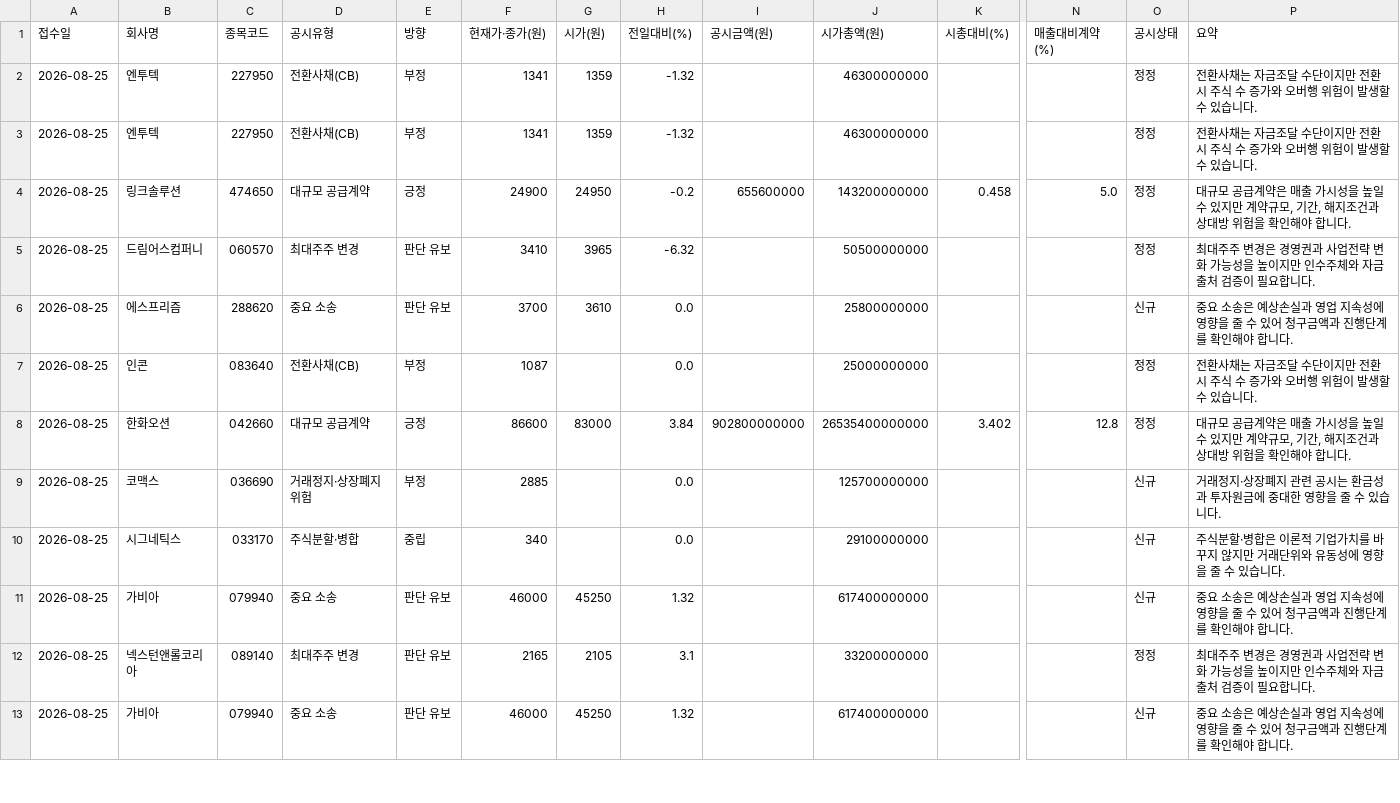
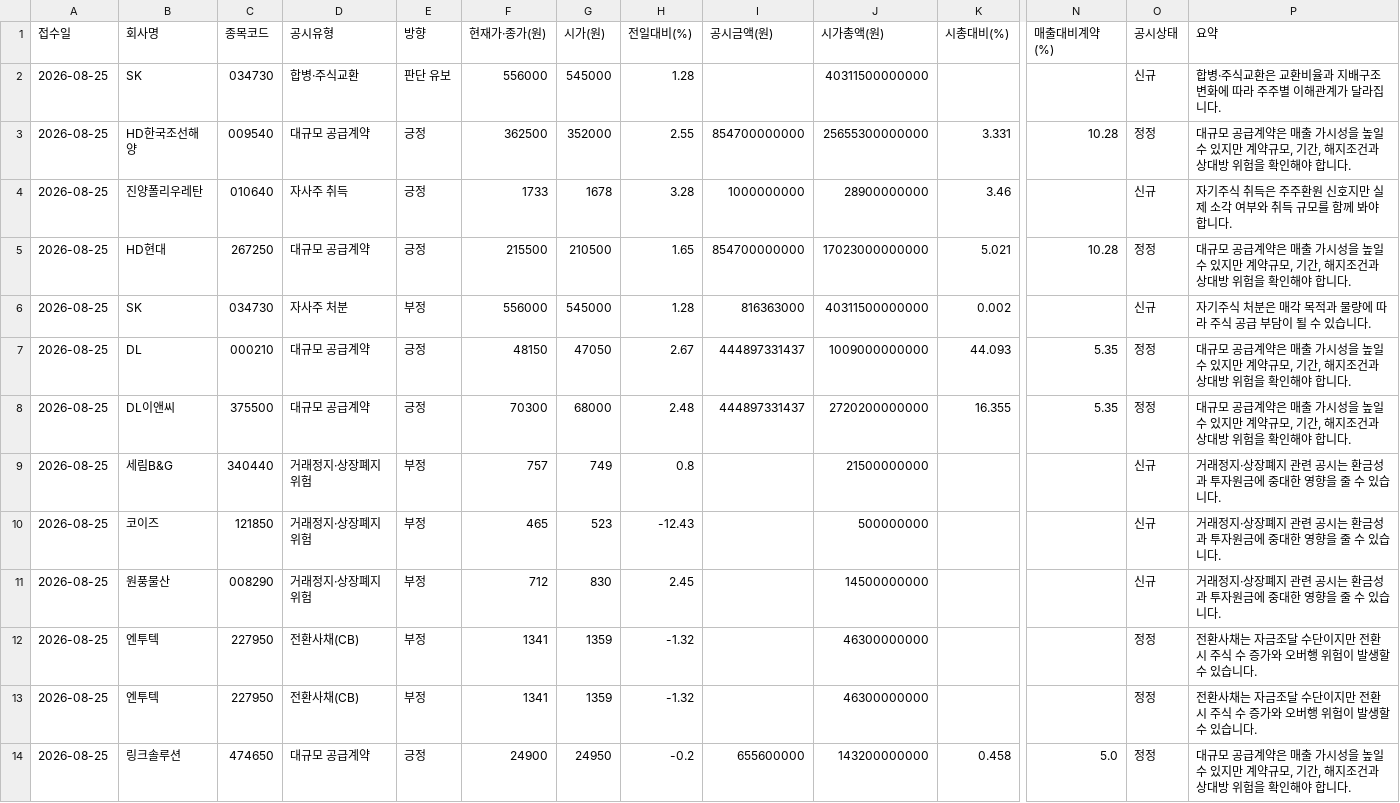
Before and after one commit to Undaunted-record/Dart-Signal-Rader, a CSV file: docs/data.csv, drawn as a sheet; only a part is shown, gaps mark what is left out; the shorter side is filled out with more unchanged rows; rows hold the shown columns only; the diff covers the shown part only; the diff names each change by its address in the sheet, - before the commit and + after, or states it on an @@ line.

```diff
--- a/docs/data.csv
+++ b/docs/data.csv
+row 2: 2026-08-25 | SK | 034730 | 합병·주식교환 | 판단 유보 | 556000 | 545000 | 1.28 |  | 40311500000000 |  |  | 신규 | 합병·주식교환은 교환비율과 지배구조 변화에 따라 주주별 이해관계가 달라집니다.
+row 3: 2026-08-25 | HD한국조선해양 | 009540 | 대규모 공급계약 | 긍정 | 362500 | 352000 | 2.55 | 854700000000 | 25655300000000 | 3.331 | 10.28 | 정정 | 대규모 공급계약은 매출 가시성을 높일 수 있지만 계약규모, 기간, 해지조건과 상대방 위험을 확인해야 합니다.
+row 4: 2026-08-25 | 진양폴리우레탄 | 010640 | 자사주 취득 | 긍정 | 1733 | 1678 | 3.28 | 1000000000 | 28900000000 | 3.46 |  | 신규 | 자기주식 취득은 주주환원 신호지만 실제 소각 여부와 취득 규모를 함께 봐야 합니다.
+row 5: 2026-08-25 | HD현대 | 267250 | 대규모 공급계약 | 긍정 | 215500 | 210500 | 1.65 | 854700000000 | 17023000000000 | 5.021 | 10.28 | 정정 | 대규모 공급계약은 매출 가시성을 높일 수 있지만 계약규모, 기간, 해지조건과 상대방 위험을 확인해야 합니다.
+row 6: 2026-08-25 | SK | 034730 | 자사주 처분 | 부정 | 556000 | 545000 | 1.28 | 816363000 | 40311500000000 | 0.002 |  | 신규 | 자기주식 처분은 매각 목적과 물량에 따라 주식 공급 부담이 될 수 있습니다.
+row 7: 2026-08-25 | DL | 000210 | 대규모 공급계약 | 긍정 | 48150 | 47050 | 2.67 | 444897331437 | 1009000000000 | 44.093 | 5.35 | 정정 | 대규모 공급계약은 매출 가시성을 높일 수 있지만 계약규모, 기간, 해지조건과 상대방 위험을 확인해야 합니다.
+row 8: 2026-08-25 | DL이앤씨 | 375500 | 대규모 공급계약 | 긍정 | 70300 | 68000 | 2.48 | 444897331437 | 2720200000000 | 16.355 | 5.35 | 정정 | 대규모 공급계약은 매출 가시성을 높일 수 있지만 계약규모, 기간, 해지조건과 상대방 위험을 확인해야 합니다.
+row 9: 2026-08-25 | 세림B&G | 340440 | 거래정지·상장폐지 위험 | 부정 | 757 | 749 | 0.8 |  | 21500000000 |  |  | 신규 | 거래정지·상장폐지 관련 공시는 환금성과 투자원금에 중대한 영향을 줄 수 있습니다.
+row 10: 2026-08-25 | 코이즈 | 121850 | 거래정지·상장폐지 위험 | 부정 | 465 | 523 | -12.43 |  | 500000000 |  |  | 신규 | 거래정지·상장폐지 관련 공시는 환금성과 투자원금에 중대한 영향을 줄 수 있습니다.
+row 11: 2026-08-25 | 원풍물산 | 008290 | 거래정지·상장폐지 위험 | 부정 | 712 | 830 | 2.45 |  | 14500000000 |  |  | 신규 | 거래정지·상장폐지 관련 공시는 환금성과 투자원금에 중대한 영향을 줄 수 있습니다.
```
Also changed, not shown: 27 moved rows elsewhere in this file, 1 other file.
